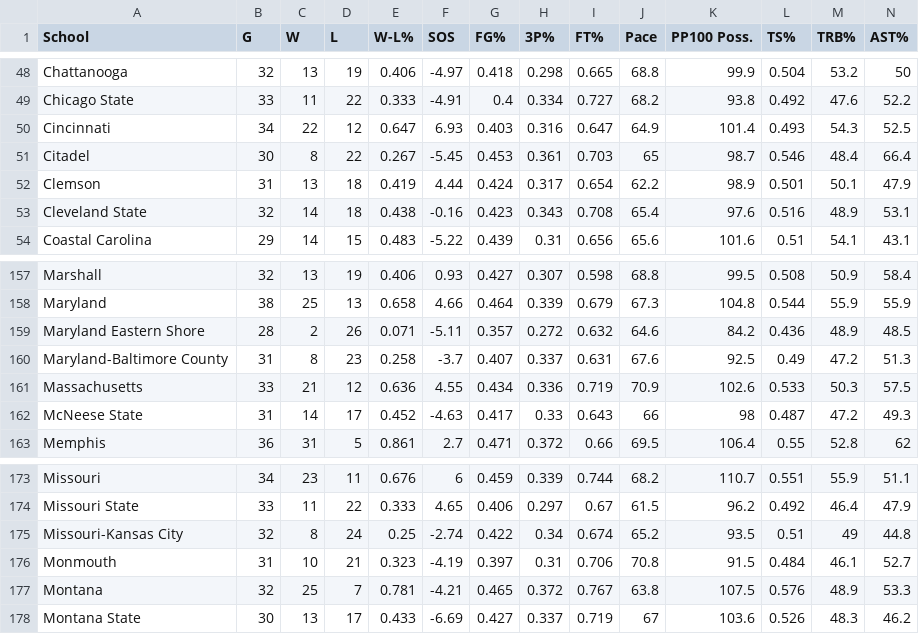
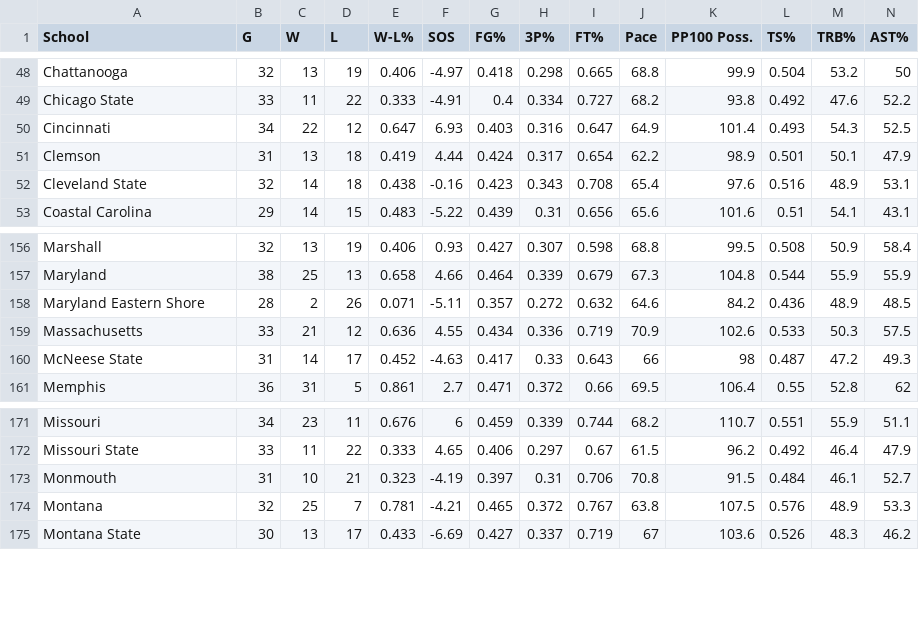
Before and after one commit to jdavis123/Final-Project---Working, a CSV file: 2012.stats.csv, drawn as a sheet; only a part is shown, gaps mark what is left out; rows hold the shown columns only; the diff names each change by its address in the sheet, - before the commit and + after, or states it on an @@ line.

```diff
--- a/2012.stats.csv
+++ b/2012.stats.csv
-row 51: Citadel | 30 | 8 | 22 | 0.267 | -5.45 | 0.453 | 0.361 | 0.703 | 65 | 98.7 | 0.546 | 48.4 | 66.4
-row 160: Maryland-Baltimore County | 31 | 8 | 23 | 0.258 | -3.7 | 0.407 | 0.337 | 0.631 | 67.6 | 92.5 | 0.49 | 47.2 | 51.3
-row 175: Missouri-Kansas City | 32 | 8 | 24 | 0.25 | -2.74 | 0.422 | 0.34 | 0.674 | 65.2 | 93.5 | 0.51 | 49 | 44.8
```
Also changed, not shown: 2011.stats.csv, 2013.stats.csv, 1 other file.
